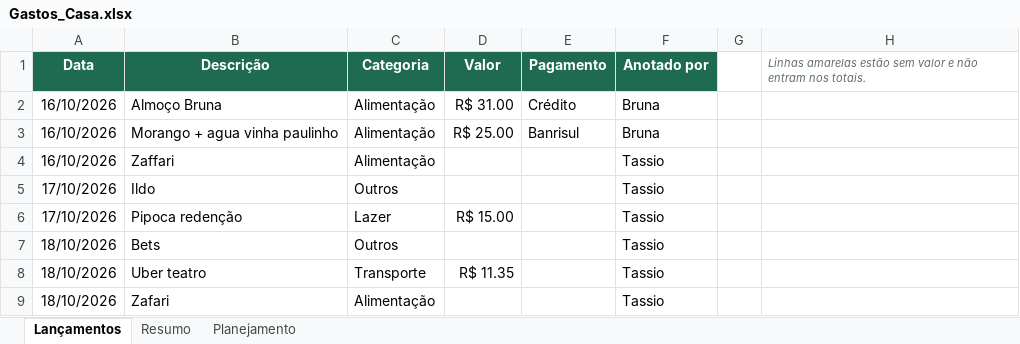
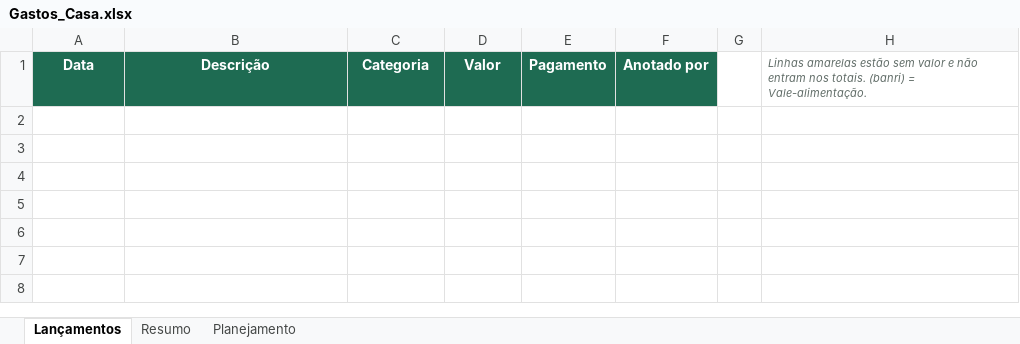
Before and after one commit to tassiofeitosa/Despesa-casa, an Excel workbook: planilha/Gastos_Casa.xlsx, sheet Lançamentos, drawn as a sheet; values as stored, in another font and other column widths than the file's, no borders; conditional formats not drawn; the diff names each change by its address in the sheet, - before the commit and + after, or states it on an @@ line.

```diff
--- a/planilha/Gastos_Casa.xlsx (sheet Lançamentos)
+++ b/planilha/Gastos_Casa.xlsx (sheet Lançamentos)
-H1: …nos totais.
+H1: …nos totais. (banri) = Vale-alimentação.
-row 2: 16/10/2026 | Almoço Bruna | Alimentação | R$ 31.00 | Crédito | Bruna
-row 3: 16/10/2026 | Morango + agua vinha paulinho | Alimentação | R$ 25.00 | Banrisul | Bruna
-row 4: 16/10/2026 | Zaffari | Alimentação |  |  | Tassio
-row 5: 17/10/2026 | Ildo | Outros |  |  | Tassio
-row 6: 17/10/2026 | Pipoca redenção | Lazer | R$ 15.00 |  | Tassio
-row 7: 18/10/2026 | Bets | Outros |  |  | Tassio
-row 8: 18/10/2026 | Uber teatro | Transporte | R$ 11.35 |  | Tassio
-row 9: 18/10/2026 | Zafari | Alimentação |  |  | Tassio
```
Also changed, not shown: sheet Planejamento, sheet Resumo, charts or pictures, 8 other files.
